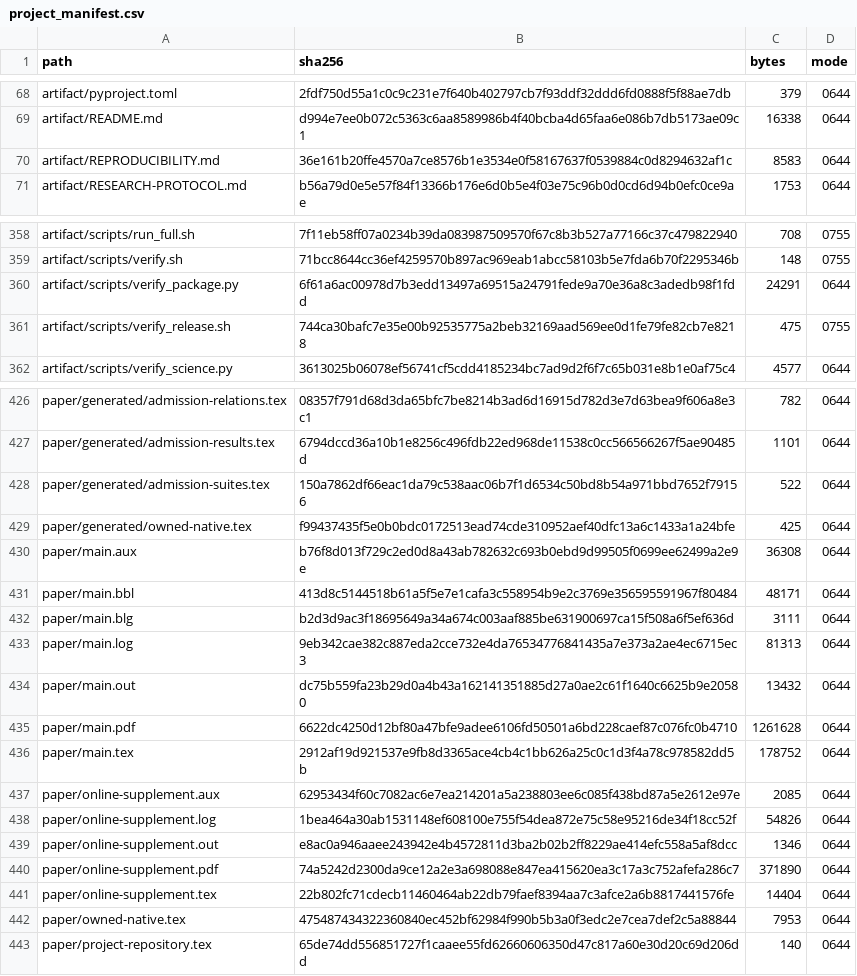
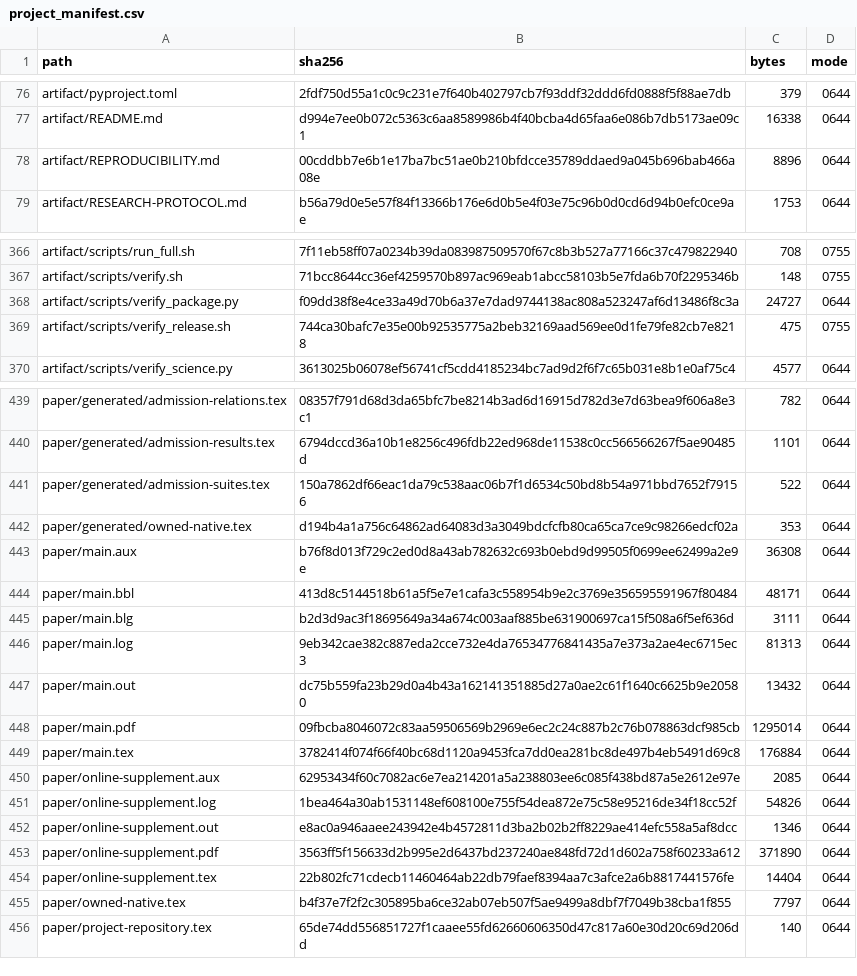
Before and after one commit to Haoyi-Zhang/ToolchainMark, a CSV file: audit/project_manifest.csv, drawn as a sheet; only a part is shown, gaps mark what is left out; the diff covers the shown part only.

```diff
--- a/audit/project_manifest.csv
+++ b/audit/project_manifest.csv
@@ -69,3 +77,3 @@ artifact/pyproject.toml,2fdf750d55a1c0c9c231e7f640b402797cb7f93ddf32ddd6fd0888f5
 artifact/README.md,d994e7ee0b072c5363c6aa8589986b4f40bcba4d65faa6e086b7db5173ae09c1,16338,0644
-artifact/REPRODUCIBILITY.md,36e161b20ffe4570a7ce8576b1e3534e0f58167637f0539884c0d8294632af1c,8583,0644
+artifact/REPRODUCIBILITY.md,00cddbb7e6b1e17ba7bc51ae0b210bfdcce35789ddaed9a045b696bab466a08e,8896,0644
 artifact/RESEARCH-PROTOCOL.md,b56a79d0e5e57f84f13366b176e6d0b5e4f03e75c96b0d0cd6d94b0efc0ce9ae,1753,0644
@@ -359,3 +367,3 @@ artifact/scripts/run_full.sh,7f11eb58ff07a0234b39da083987509570f67c8b3b527a77166
 artifact/scripts/verify.sh,71bcc8644cc36ef4259570b897ac969eab1abcc58103b5e7fda6b70f2295346b,148,0755
-artifact/scripts/verify_package.py,6f61a6ac00978d7b3edd13497a69515a24791fede9a70e36a8c3adedb98f1fdd,24291,0644
+artifact/scripts/verify_package.py,f09dd38f8e4ce33a49d70b6a37e7dad9744138ac808a523247af6d13486f8c3a,24727,0644
 artifact/scripts/verify_release.sh,744ca30bafc7e35e00b92535775a2beb32169aad569ee0d1fe79fe82cb7e8218,475,0755
@@ -428,3 +441,3 @@ paper/generated/admission-results.tex,6794dccd36a10b1e8256c496fdb22ed968de11538c
 paper/generated/admission-suites.tex,150a7862df66eac1da79c538aac06b7f1d6534c50bd8b54a971bbd7652f79156,522,0644
-paper/generated/owned-native.tex,f99437435f5e0b0bdc0172513ead74cde310952aef40dfc13a6c1433a1a24bfe,425,0644
+paper/generated/owned-native.tex,d194b4a1a756c64862ad64083d3a3049bdcfcfb80ca65ca7ce9c98266edcf02a,353,0644
 paper/main.aux,b76f8d013f729c2ed0d8a43ab782632c693b0ebd9d99505f0699ee62499a2e9e,36308,0644
@@ -434,4 +447,4 @@ paper/main.log,9eb342cae382c887eda2cce732e4da76534776841435a7e373a2ae4ec6715ec3,
 paper/main.out,dc75b559fa23b29d0a4b43a162141351885d27a0ae2c61f1640c6625b9e20580,13432,0644
-paper/main.pdf,6622dc4250d12bf80a47bfe9adee6106fd50501a6bd228caef87c076fc0b4710,1261628,0644
-paper/main.tex,2912af19d921537e9fb8d3365ace4cb4c1bb626a25c0c1d3f4a78c978582dd5b,178752,0644
+paper/main.pdf,09fbcba8046072c83aa59506569b2969e6ec2c24c887b2c76b078863dcf985cb,1295014,0644
+paper/main.tex,3782414f074f66f40bc68d1120a9453fca7dd0ea281bc8de497b4eb5491d69c8,176884,0644
 paper/online-supplement.aux,62953434f60c7082ac6e7ea214201a5a238803ee6c085f438bd87a5e2612e97e,2085,0644
@@ -439,5 +452,5 @@ paper/online-supplement.log,1bea464a30ab1531148ef608100e755f54dea872e75c58e95216
 paper/online-supplement.out,e8ac0a946aaee243942e4b4572811d3ba2b02b2ff8229ae414efc558a5af8dcc,1346,0644
-paper/online-supplement.pdf,74a5242d2300da9ce12a2e3a698088e847ea415620ea3c17a3c752afefa286c7,371890,0644
+paper/online-supplement.pdf,3563ff5f156633d2b995e2d6437bd237240ae848fd72d1d602a758f60233a612,371890,0644
 paper/online-supplement.tex,22b802fc71cdecb11460464ab22db79faef8394aa7c3afce2a6b8817441576fe,14404,0644
-paper/owned-native.tex,475487434322360840ec452bf62984f990b5b3a0f3edc2e7cea7def2c5a88844,7953,0644
+paper/owned-native.tex,b4f37e7f2f2c305895ba6ce32ab07eb507f5ae9499a8dbf7f7049b38cba1f855,7797,0644
 paper/project-repository.tex,65de74dd556851727f1caaee55fd62660606350d47c817a60e30d20c69d206dd,140,0644
```
Also changed, not shown: 13 added rows and 21 edited cells elsewhere in this file, correctness_correspondence.csv, 14 other files.
